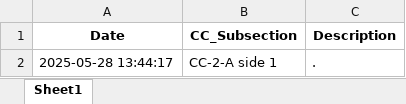
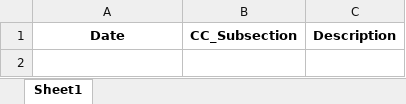
Before and after one commit to Squirrellzy/Repair-Tacker, an Excel workbook: cc_comments_log.xlsx, sheet Sheet1, drawn as a sheet; values as stored, in another font and other column widths than the file's, no borders; the diff names each change by its address in the sheet, - before the commit and + after, or states it on an @@ line.

Commit message:
Update cc_comments_log.xlsx

```diff
--- a/cc_comments_log.xlsx (sheet Sheet1)
+++ b/cc_comments_log.xlsx (sheet Sheet1)
-row 2: 2025-05-28 13:44:17 | CC-2-A side 1 | .
```
